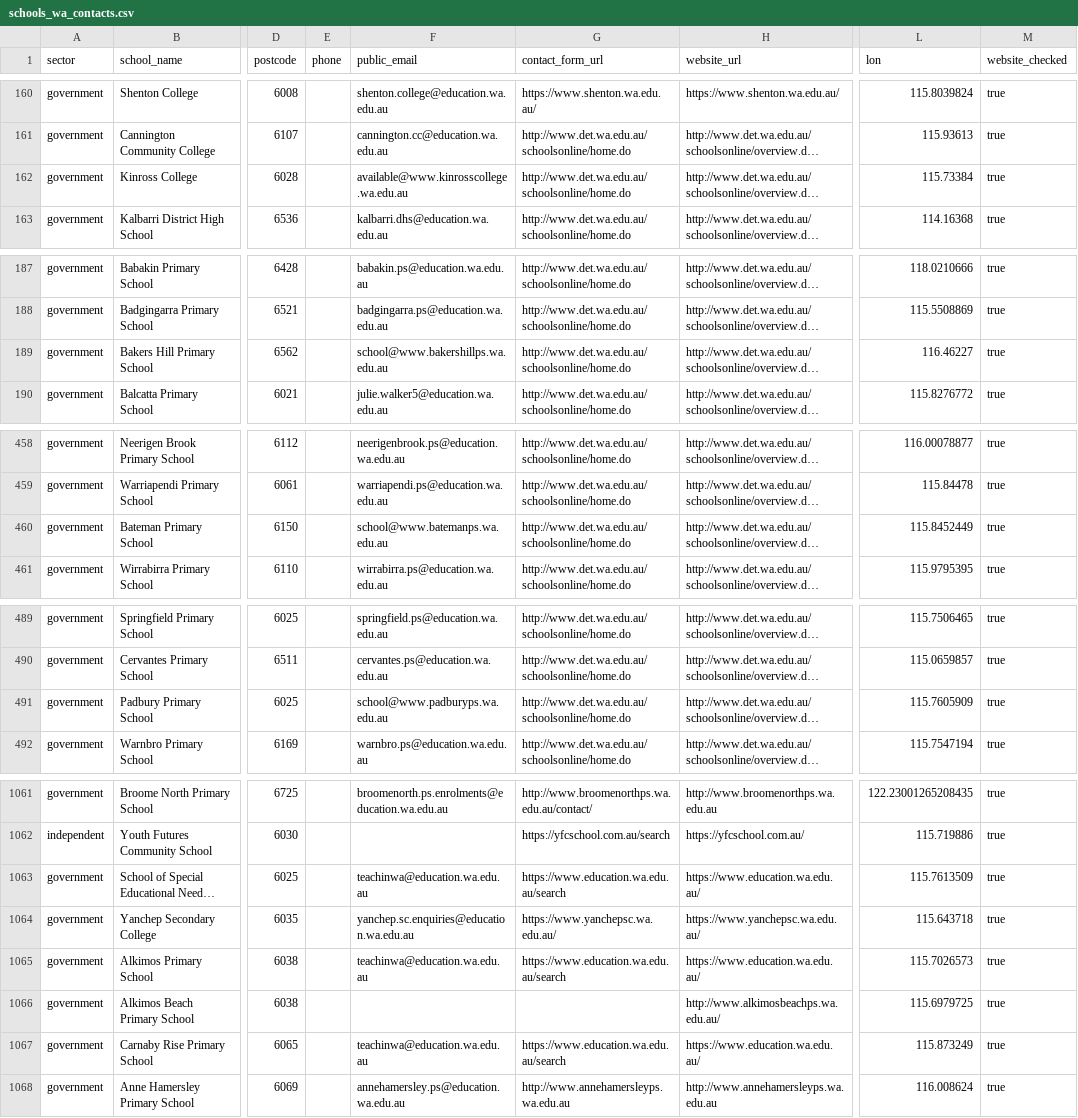
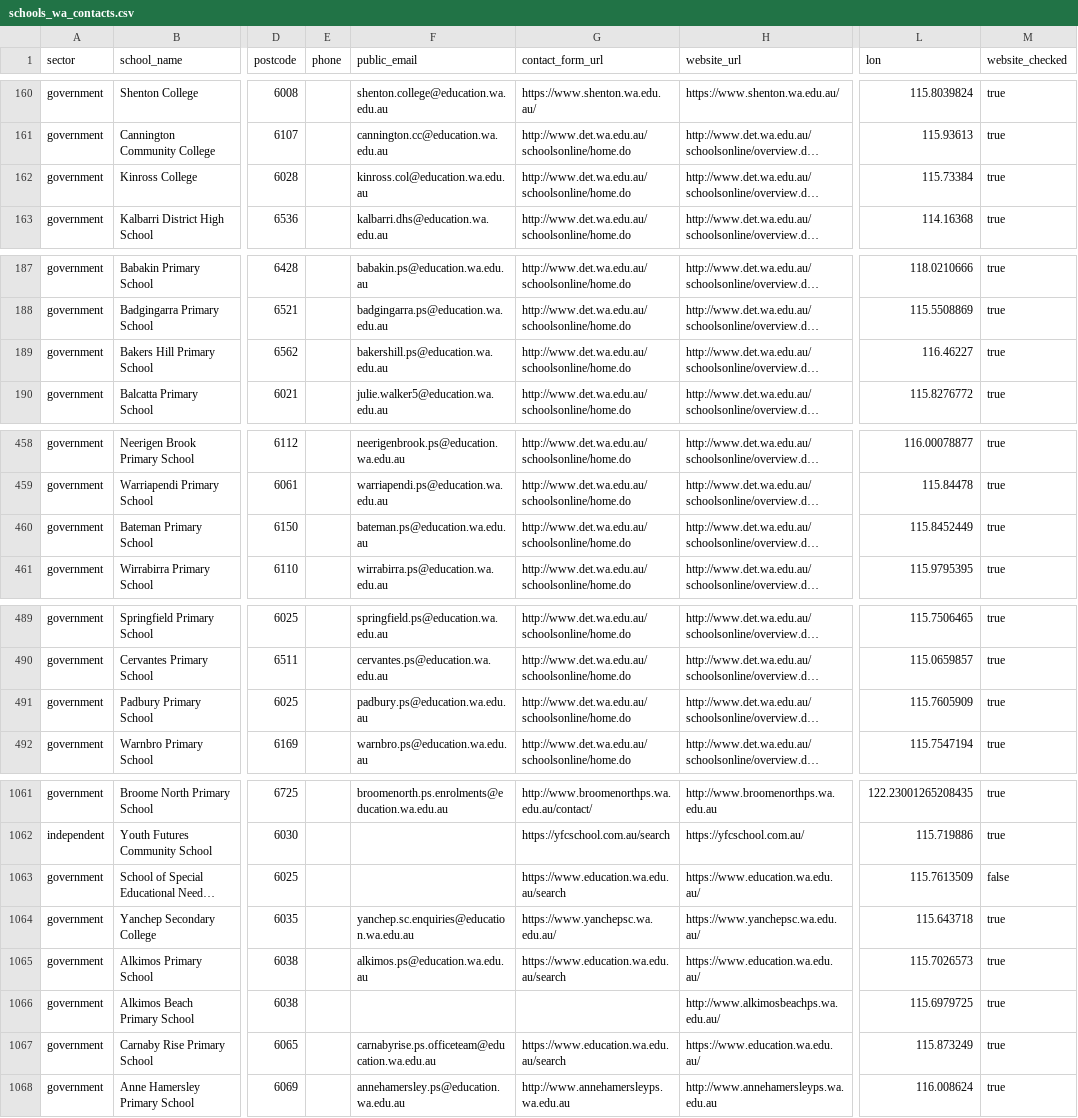
Before and after one commit to CraigWrenasmir/school-contacts, a CSV file: outputs/schools_wa_contacts.csv, drawn as a sheet; only a part is shown, gaps mark what is left out; long unchanged cells end in …; the diff covers the shown part only; the diff names each change by its address in the sheet, - before the commit and + after, or states it on an @@ line.

```diff
--- a/outputs/schools_wa_contacts.csv
+++ b/outputs/schools_wa_contacts.csv
-F162 (public_email): available@www.kinrosscollege.wa.edu.au
+F162 (public_email): kinross.col@education.wa.edu.au
-F189 (public_email): school@www.bakershillps.wa.edu.au
+F189 (public_email): bakershill.ps@education.wa.edu.au
-F460 (public_email): school@www.batemanps.wa.edu.au
+F460 (public_email): bateman.ps@education.wa.edu.au
-F491 (public_email): school@www.padburyps.wa.edu.au
+F491 (public_email): padbury.ps@education.wa.edu.au
-F1063 (public_email): teachinwa@education.wa.edu.au
+F1063 (public_email): (empty)
-M1063 (website_checked): true
+M1063 (website_checked): false
-F1065 (public_email): teachinwa@education.wa.edu.au
+F1065 (public_email): alkimos.ps@education.wa.edu.au
-F1067 (public_email): teachinwa@education.wa.edu.au
+F1067 (public_email): carnabyrise.ps.officeteam@education.wa.edu.au
```
Also changed, not shown: 2 edited cells elsewhere in this file, 1 other file.
